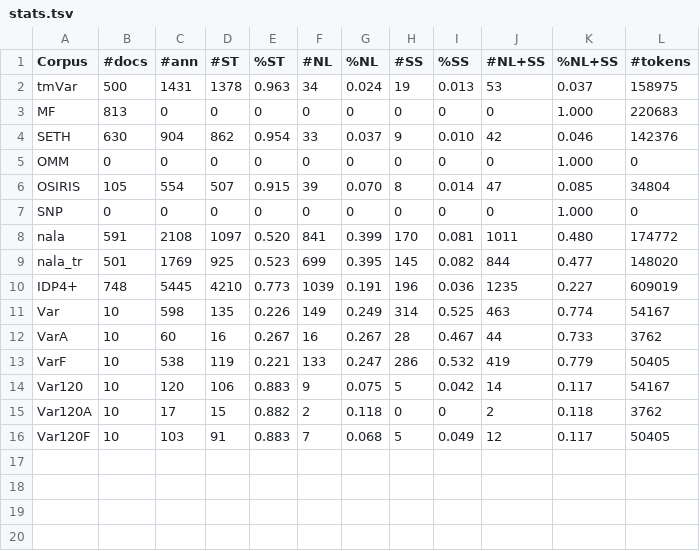
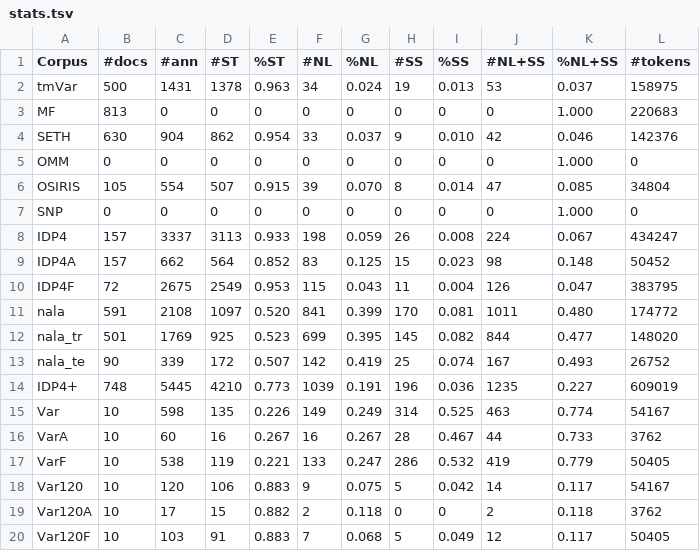
Before and after one commit to Rostlab/nala, a TSV file: resources/corpora/stats.tsv, drawn as a sheet.

Commit message:
update

```diff
--- a/resources/corpora/stats.tsv
+++ b/resources/corpora/stats.tsv
@@ -7,4 +7,8 @@ OSIRIS	105	554	507	0.915	39	0.070	8	0.014	47	0.085	34804
 SNP	0	0	0	0	0	0	0	0	0	1.000	0
+IDP4	157	3337	3113	0.933	198	0.059	26	0.008	224	0.067	434247
+IDP4A	157	662	564	0.852	83	0.125	15	0.023	98	0.148	50452
+IDP4F	72	2675	2549	0.953	115	0.043	11	0.004	126	0.047	383795
 nala	591	2108	1097	0.520	841	0.399	170	0.081	1011	0.480	174772
 nala_tr	501	1769	925	0.523	699	0.395	145	0.082	844	0.477	148020
+nala_te	90	339	172	0.507	142	0.419	25	0.074	167	0.493	26752
 IDP4+	748	5445	4210	0.773	1039	0.191	196	0.036	1235	0.227	609019
```
